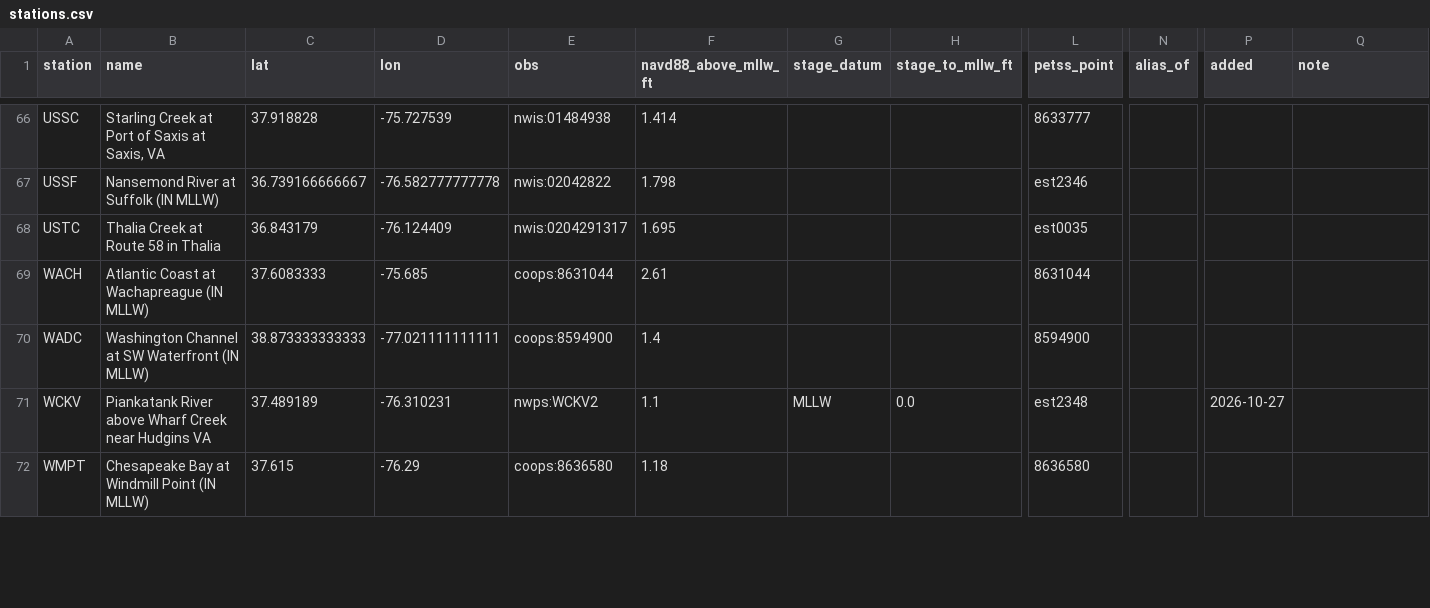
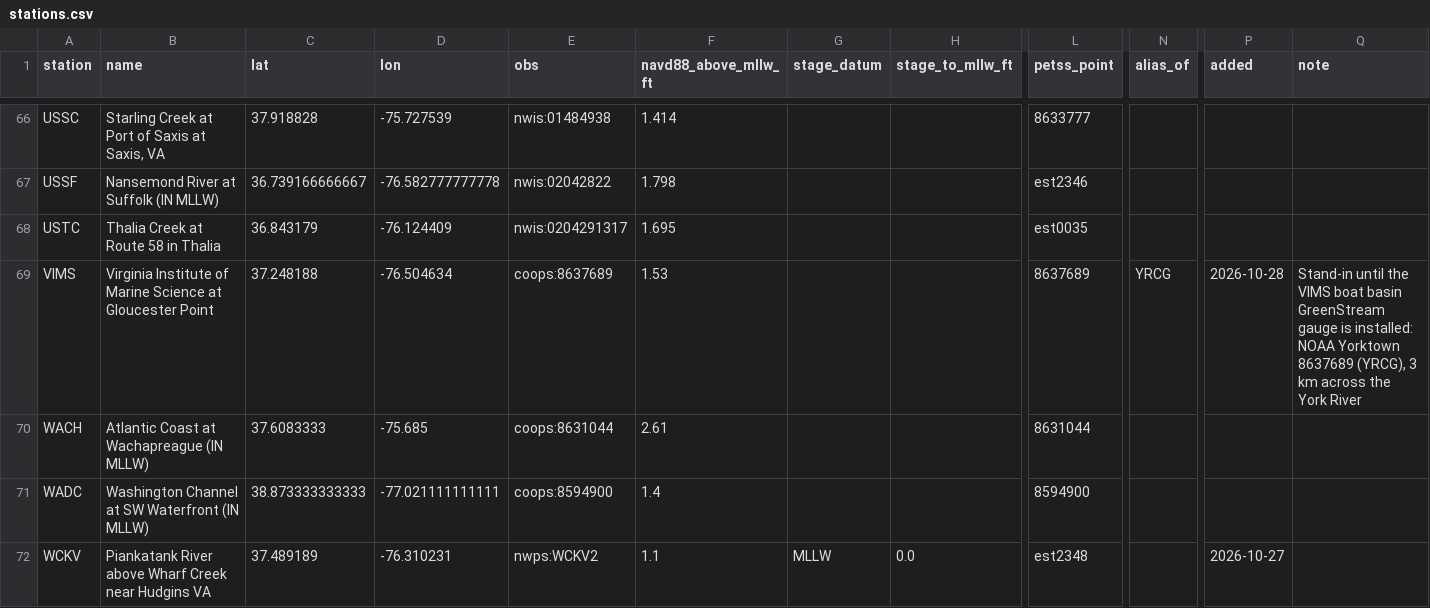
Before and after one commit to DerekLoftis/StormSense-archive, a CSV file: stormsense/stations.csv, drawn as a sheet; only a part is shown, gaps mark what is left out; the shorter side is filled out with more unchanged rows; rows hold the shown columns only; the diff names each change by its address in the sheet, - before the commit and + after, or states it on an @@ line.

```diff
--- a/stormsense/stations.csv
+++ b/stormsense/stations.csv
+row 69: VIMS | Virginia Institute of Marine Science at Gloucester Point | 37.248188 | -76.504634 | coops:8637689 | 1.53 |  |  | 8637689 | YRCG | 2026-10-28 | Stand-in until the VIMS boat basin GreenStream gauge is installed: NOAA Yorktown 8637689 (YRCG), 3 km across the York River
```
Also changed, not shown: 5 other files.
